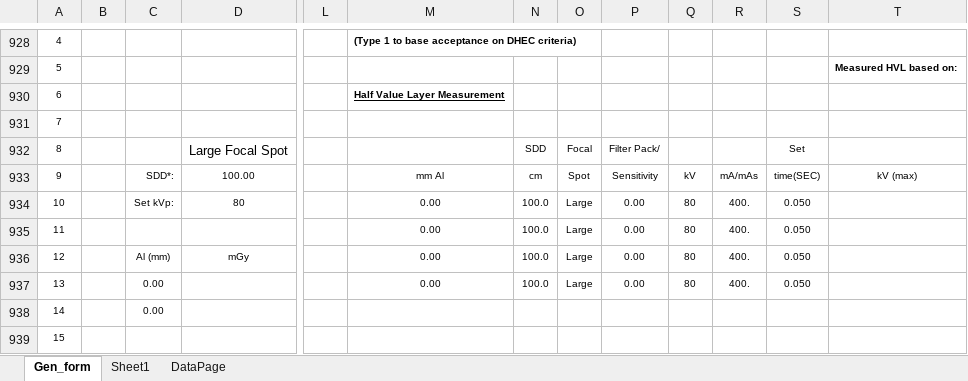
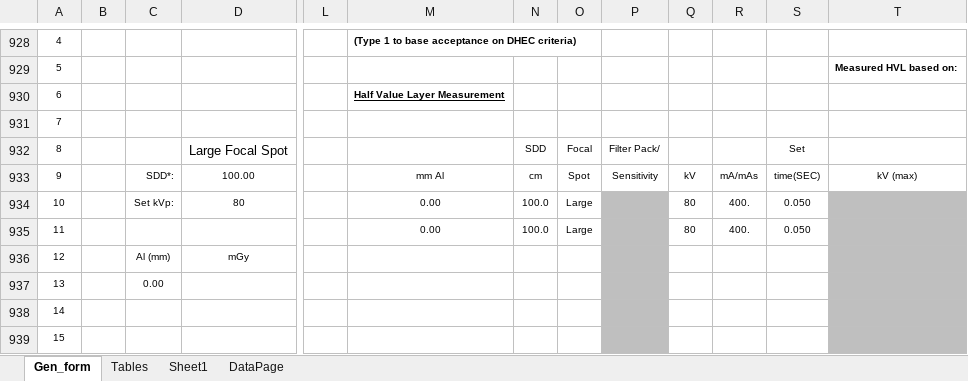
Before and after one commit to imabug/EquipTestingSpreadsheets, an Excel workbook: MUSCGen_form.xlsx, sheet Gen_form, drawn as a sheet; only a part is shown, gaps mark what is left out; values as stored, in another font and other column widths than the file's, no borders; charts and pictures and conditional formats not drawn; the diff covers the shown part only; the diff names each change by its address in the sheet, - before the commit and + after, or states it on an @@ line.

Commit message:
Add lookup tables for Piranhas and DAP chambers

```diff
--- a/MUSCGen_form.xlsx (sheet Gen_form)
+++ b/MUSCGen_form.xlsx (sheet Gen_form)
+sheet tab: Tables
-P934:P937: 0.00
+P934:P937: (empty)
-P934:P939 fill: none
+P934:P939 fill: #BFBFBF
-T934:T939 fill: none
+T934:T939 fill: #BFBFBF
-M936:M937: 0.00
+M936:M937: (empty)
-N936:N937: 100.0
+N936:N937: (empty)
-O936:O937: Large
+O936:O937: (empty)
-Q936:Q937: 80
+Q936:Q937: (empty)
-R936:R937: 400.
+R936:R937: (empty)
-S936:S937: 0.050
+S936:S937: (empty)
-C938: 0.00
+C938: (empty)
```
Also changed, not shown: 10 added rows, 10 removed rows, 54 edited cells, cell formats and merged cells elsewhere in this sheet, sheet Sheet1, formulas that keep their value.
